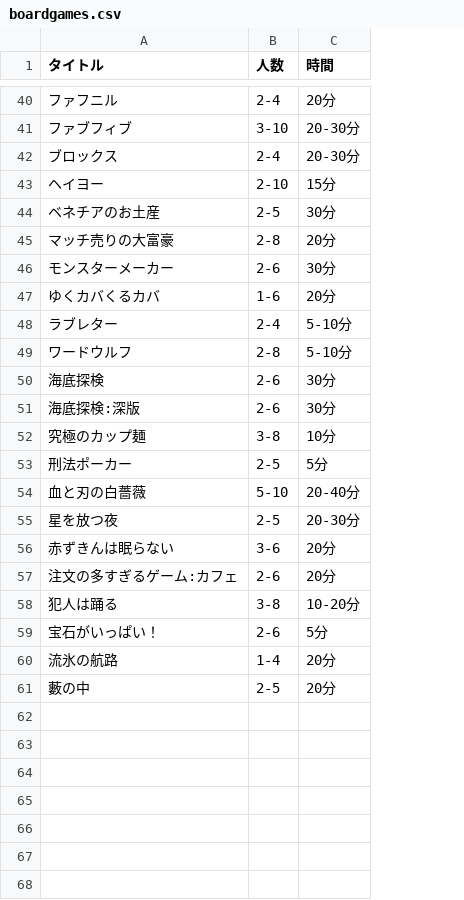
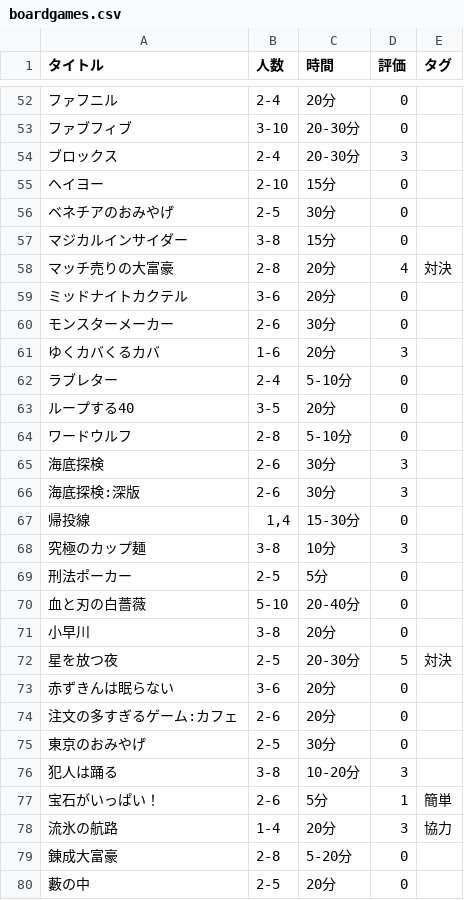
Before and after one commit to HaruMikan86/Discord-Bot, a CSV file: boardgames.csv, drawn as a sheet; only a part is shown, gaps mark what is left out; addresses are those after the commit; the diff covers the shown part only; the diff names each change by its address in the sheet, - before the commit and + after, or states it on an @@ line.

Commit message:
Add ratings and tags columns to boardgames.csv
Added new columns for ratings and tags to boardgames.csv.

```diff
--- a/boardgames.csv
+++ b/boardgames.csv
+column D (評価), rows 52-56: 0 | 0 | 3 | 0 | 0; row 58: 4; rows 60-62: 0 | 3 | 0; rows 64-66: 0 | 3 | 3; rows 68-70: 3 | 0 | 0; rows 72-74: 5 | 0 | 0; rows 76-78: 3 | 1 | 3; row 80: 0
+column E (タグ), row 58: 対決; row 72: 対決; rows 77-78: 簡単 | 協力
-A56 (タイトル): ベネチアのお土産
+A56 (タイトル): ベネチアのおみやげ
+row 57: マジカルインサイダー | 3-8 | 15分 | 0
+row 59: ミッドナイトカクテル | 3-6 | 20分 | 0
+row 63: ループする40 | 3-5 | 20分 | 0
+row 67: 帰投線 | 1,4 | 15-30分 | 0
+row 71: 小早川 | 3-8 | 20分 | 0
+row 75: 東京のおみやげ | 2-5 | 30分 | 0
+row 79: 錬成大富豪 | 2-8 | 5-20分 | 0
```
Also changed, not shown: 12 added rows elsewhere in this file.
